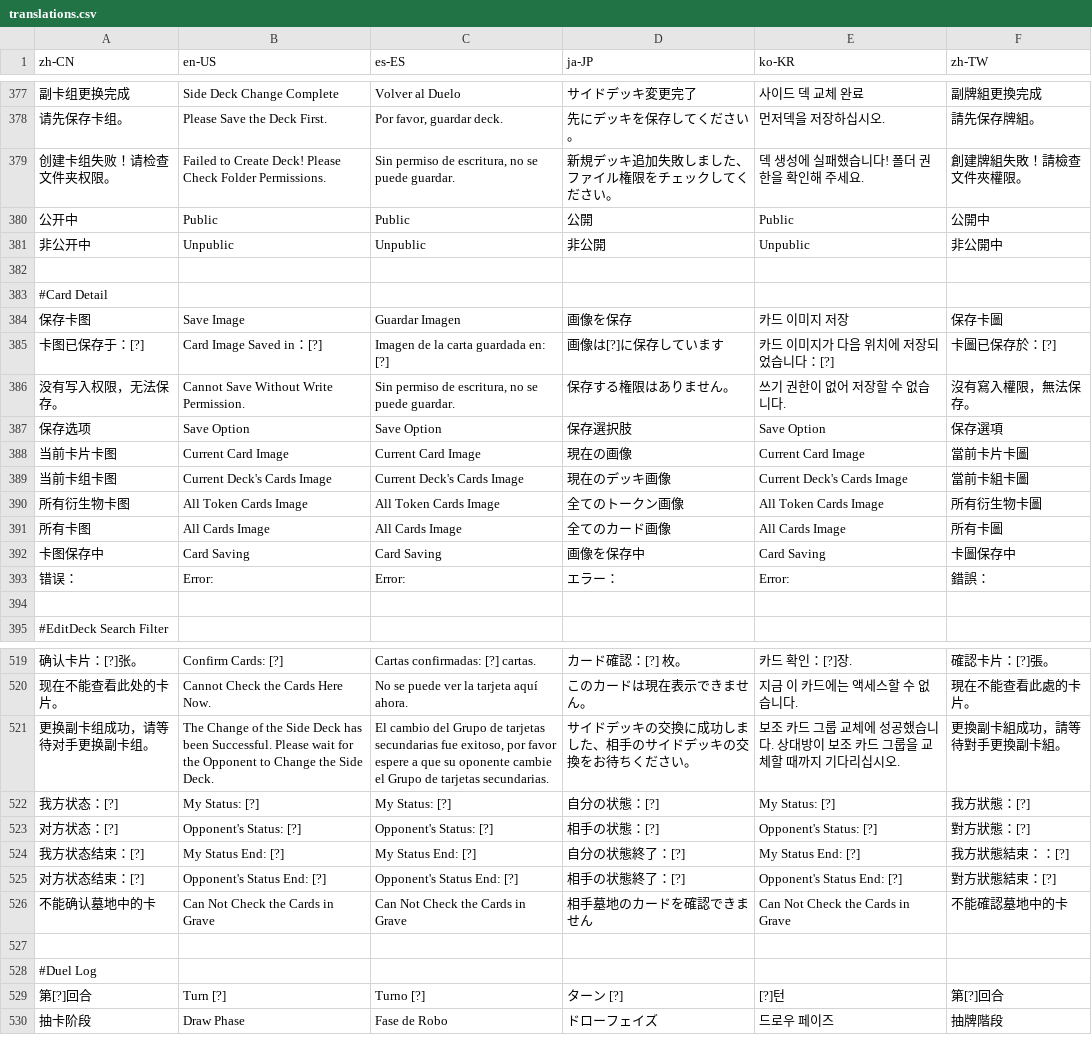
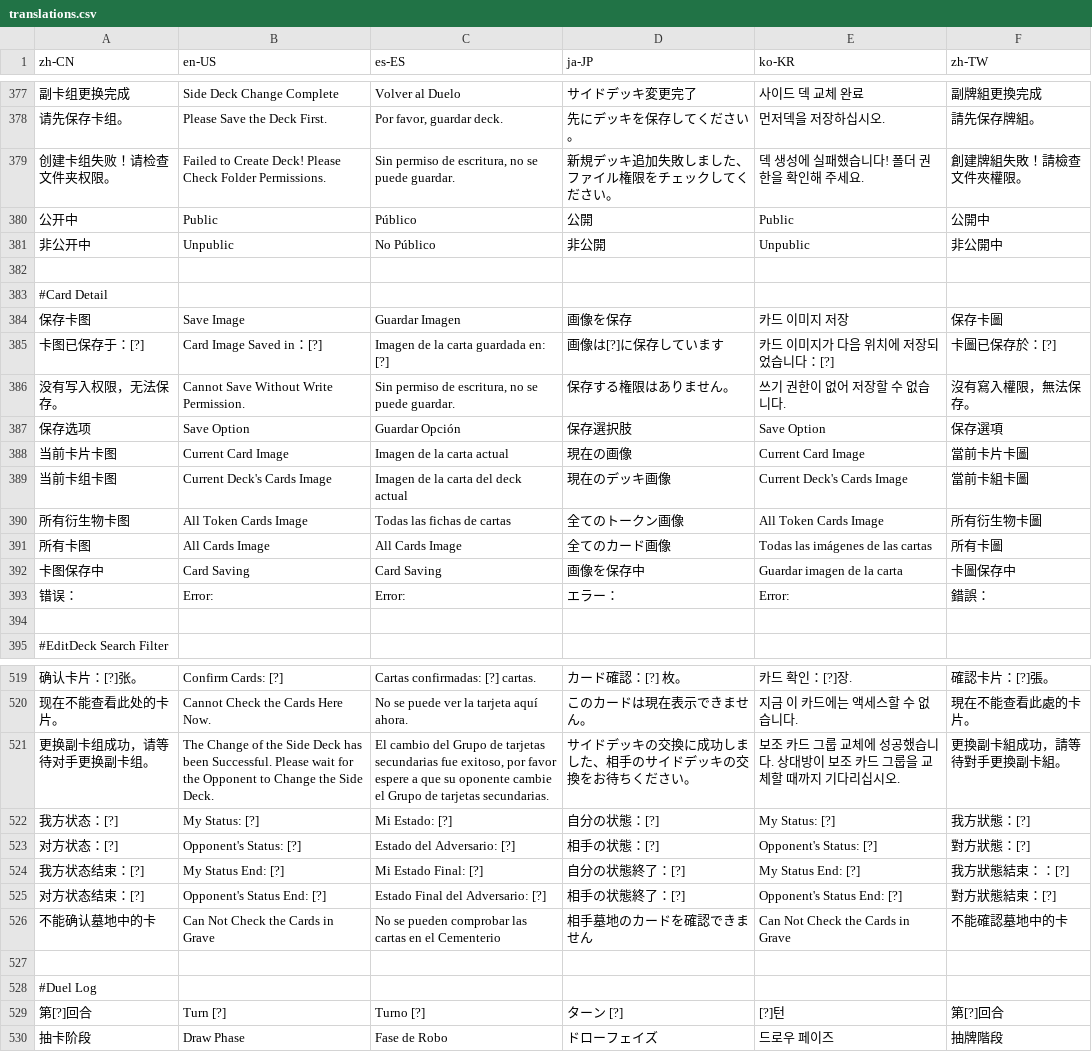
Before and after one commit to Jazzzzzyyyyy/mdpro-jazzyyy, a CSV file: Tools/Translations/translations.csv, drawn as a sheet; only a part is shown, gaps mark what is left out; the diff names each change by its address in the sheet, - before the commit and + after, or states it on an @@ line.

Commit message:
Update translations.csv

```diff
--- a/Tools/Translations/translations.csv
+++ b/Tools/Translations/translations.csv
-C380 (es-ES): Public
+C380 (es-ES): Público
-C381 (es-ES): Unpublic
+C381 (es-ES): No Público
-C387 (es-ES): Save Option
+C387 (es-ES): Guardar Opción
-C388 (es-ES): Current Card Image
+C388 (es-ES): Imagen de la carta actual
-C389 (es-ES): Current Deck's Cards Image
+C389 (es-ES): Imagen de la carta del deck actual
-C390 (es-ES): All Token Cards Image
+C390 (es-ES): Todas las fichas de cartas
-E391 (ko-KR): All Cards Image
+E391 (ko-KR): Todas las imágenes de las cartas
-E392 (ko-KR): Card Saving
+E392 (ko-KR): Guardar imagen de la carta
-C522 (es-ES): My Status: [?]
+C522 (es-ES): Mi Estado: [?]
-C523 (es-ES): Opponent's Status: [?]
+C523 (es-ES): Estado del Adversario: [?]
-C524 (es-ES): My Status End: [?]
+C524 (es-ES): Mi Estado Final: [?]
-C525 (es-ES): Opponent's Status End: [?]
+C525 (es-ES): Estado Final del Adversario: [?]
-C526 (es-ES): Can Not Check the Cards in Grave
+C526 (es-ES): No se pueden comprobar las cartas en el Cementerio
```
